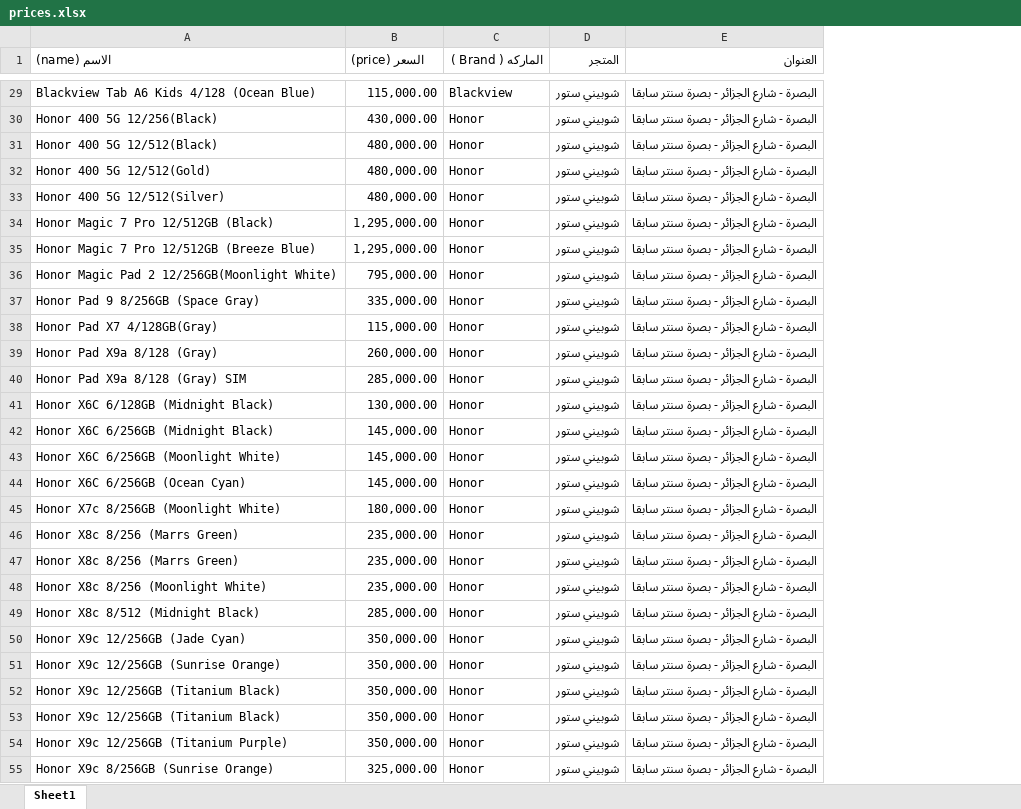
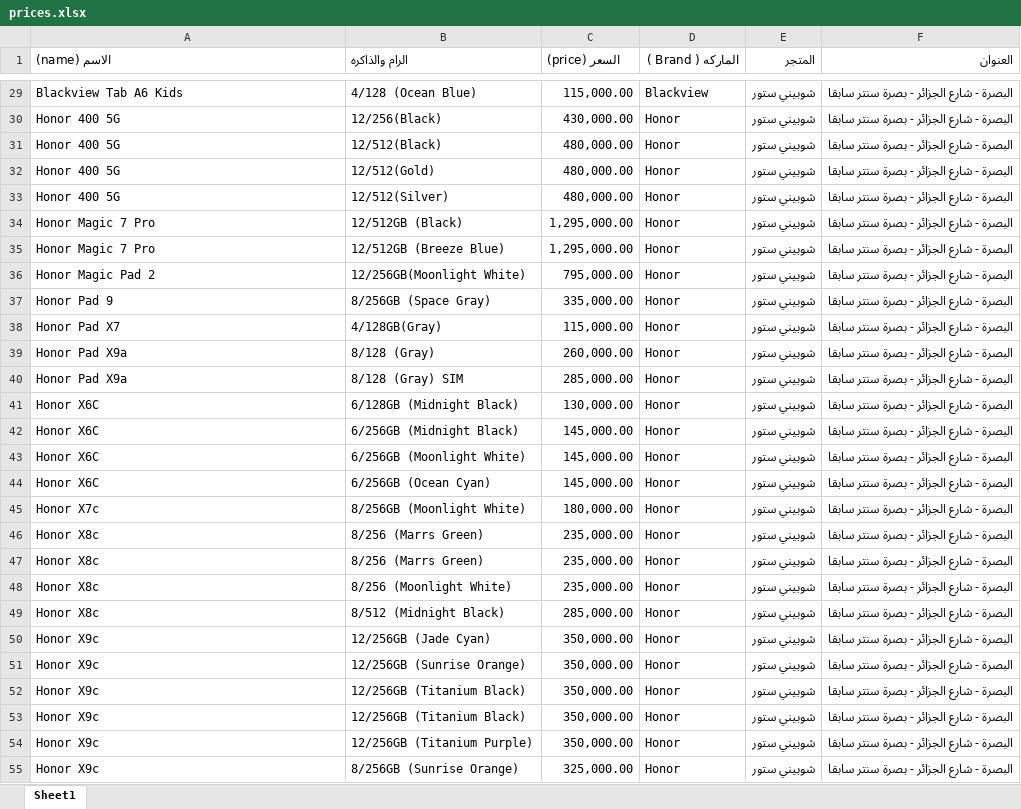
Before and after one commit to ruoodui/test, an Excel workbook: prices.xlsx, sheet Sheet1, drawn as a sheet; only a part is shown, gaps mark what is left out; values as stored, in another font and other column widths than the file's, no borders; the diff covers the shown part only; the diff names each change by its address in the sheet, - before the commit and + after, or states it on an @@ line.

```diff
--- a/prices.xlsx (sheet Sheet1)
+++ b/prices.xlsx (sheet Sheet1)
+column B (الرام والذاكره), rows 29-55: 4/128 (Ocean Blue) | 12/256(Black) | 12/512(Black) | 12/512(Gold) | 12/512(Silver) | 12/512GB (Black) | 12/512GB (Breeze Blue) | 12/256GB(Moonlight White) | 8/256GB (Space Gray) | 4/128GB(Gray) | 8/128 (Gray) | 8/128 (Gray) SIM | 6/128GB (Midnight Black) | 6/256GB (Midnight Black) | 6/256GB (Moonlight White) | 6/256GB (Ocean Cyan) | 8/256GB (Moonlight White) | 8/256 (Marrs Green) | 8/256 (Marrs Green) | 8/256 (Moonlight White) | 8/512 (Midnight Black) | 12/256GB (Jade Cyan) | 12/256GB (Sunrise Orange) | 12/256GB (Titanium Black) | 12/256GB (Titanium Black) | 12/256GB (Titanium Purple) | 8/256GB (Sunrise Orange)
-A29 (الاسم (name)): Blackview Tab A6 Kids 4/128 (Ocean Blue)
+A29 (الاسم (name)): Blackview Tab A6 Kids
-A30 (الاسم (name)): Honor 400 5G 12/256(Black)
+A30 (الاسم (name)): Honor 400 5G
-A31 (الاسم (name)): Honor 400 5G 12/512(Black)
+A31 (الاسم (name)): Honor 400 5G
-A32 (الاسم (name)): Honor 400 5G 12/512(Gold)
+A32 (الاسم (name)): Honor 400 5G
-A33 (الاسم (name)): Honor 400 5G 12/512(Silver)
+A33 (الاسم (name)): Honor 400 5G
-A34 (الاسم (name)): Honor Magic 7 Pro 12/512GB (Black)
+A34 (الاسم (name)): Honor Magic 7 Pro
-A35 (الاسم (name)): Honor Magic 7 Pro 12/512GB (Breeze Blue)
+A35 (الاسم (name)): Honor Magic 7 Pro
-A36 (الاسم (name)): Honor Magic Pad 2 12/256GB(Moonlight White)
+A36 (الاسم (name)): Honor Magic Pad 2
-A37 (الاسم (name)): Honor Pad 9 8/256GB (Space Gray)
+A37 (الاسم (name)): Honor Pad 9
-A38 (الاسم (name)): Honor Pad X7 4/128GB(Gray)
+A38 (الاسم (name)): Honor Pad X7
-A39 (الاسم (name)): Honor Pad X9a 8/128 (Gray)
+A39 (الاسم (name)): Honor Pad X9a
-A40 (الاسم (name)): Honor Pad X9a 8/128 (Gray) SIM
+A40 (الاسم (name)): Honor Pad X9a
-A41 (الاسم (name)): Honor X6C 6/128GB (Midnight Black)
+A41 (الاسم (name)): Honor X6C
-A42 (الاسم (name)): Honor X6C 6/256GB (Midnight Black)
+A42 (الاسم (name)): Honor X6C
-A43 (الاسم (name)): Honor X6C 6/256GB (Moonlight White)
+A43 (الاسم (name)): Honor X6C
-A44 (الاسم (name)): Honor X6C 6/256GB (Ocean Cyan)
+A44 (الاسم (name)): Honor X6C
-A45 (الاسم (name)): Honor X7c 8/256GB (Moonlight White)
+A45 (الاسم (name)): Honor X7c
-A46:A47 (الاسم (name)): Honor X8c 8/256 (Marrs Green)
+A46:A47 (الاسم (name)): Honor X8c
-A48 (الاسم (name)): Honor X8c 8/256 (Moonlight White)
+A48 (الاسم (name)): Honor X8c
-A49 (الاسم (name)): Honor X8c 8/512 (Midnight Black)
+A49 (الاسم (name)): Honor X8c
-A50 (الاسم (name)): Honor X9c 12/256GB (Jade Cyan)
+A50 (الاسم (name)): Honor X9c
-A51 (الاسم (name)): Honor X9c 12/256GB (Sunrise Orange)
+A51 (الاسم (name)): Honor X9c
-A52:A53 (الاسم (name)): Honor X9c 12/256GB (Titanium Black)
+A52:A53 (الاسم (name)): Honor X9c
-A54 (الاسم (name)): Honor X9c 12/256GB (Titanium Purple)
+A54 (الاسم (name)): Honor X9c
-A55 (الاسم (name)): Honor X9c 8/256GB (Sunrise Orange)
+A55 (الاسم (name)): Honor X9c
```
Also changed, not shown: 294 edited cells and cell formats elsewhere in this sheet, 1 other file.
